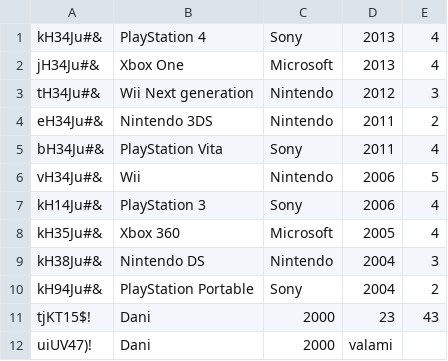
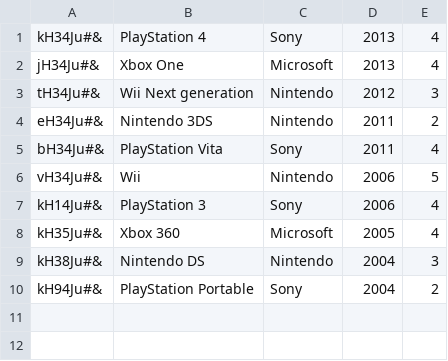
Before and after one commit to danikincs/python-lightweight-erp-3rd-tw, a CSV file: tool_manager/tools.csv, drawn as a sheet.

```diff
--- a/tool_manager/tools.csv
+++ b/tool_manager/tools.csv
@@ -10,3 +10 @@ kH38Ju#&;Nintendo DS;Nintendo;2004;3
 kH94Ju#&;PlayStation Portable;Sony;2004;2
-tjKT15$!;Dani; 2000; 23; 43
-uiUV47)!;Dani; 2000; valami
```
Also changed, not shown: 1 other file.
